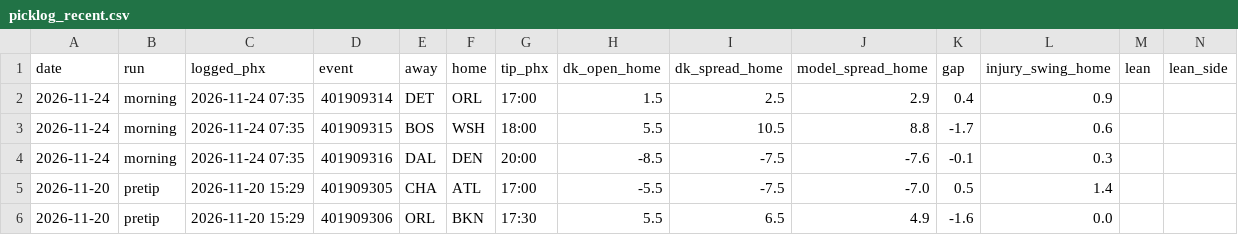
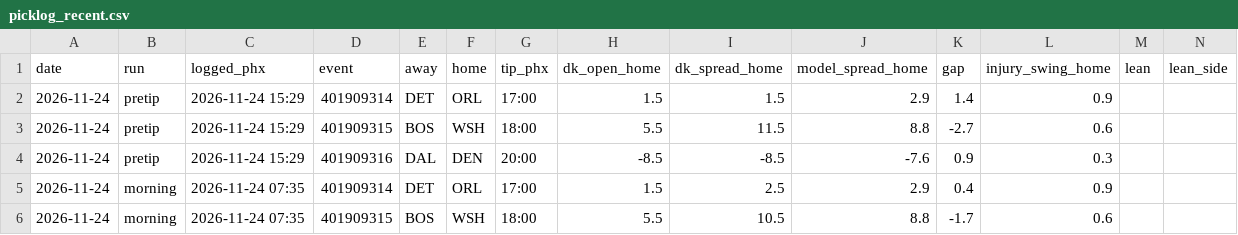
Before and after one commit to tylerheathcock1/nba-model-v7, a CSV file: data/out/picklog_recent.csv, drawn as a sheet; only a part is shown; the shorter side is filled out with more unchanged rows; rows hold the shown columns only; the diff names each change by its address in the sheet, - before the commit and + after, or states it on an @@ line.

```diff
--- a/data/out/picklog_recent.csv
+++ b/data/out/picklog_recent.csv
+row 2: 2026-11-24 | pretip | 2026-11-24 15:29 | 401909314 | DET | ORL | 17:00 | 1.5 | 1.5 | 2.9 | 1.4 | 0.9
+row 3: 2026-11-24 | pretip | 2026-11-24 15:29 | 401909315 | BOS | WSH | 18:00 | 5.5 | 11.5 | 8.8 | -2.7 | 0.6
+row 4: 2026-11-24 | pretip | 2026-11-24 15:29 | 401909316 | DAL | DEN | 20:00 | -8.5 | -8.5 | -7.6 | 0.9 | 0.3
```
Also changed, not shown: data/out/slate.csv, data/picklog.csv, 2 other files.
